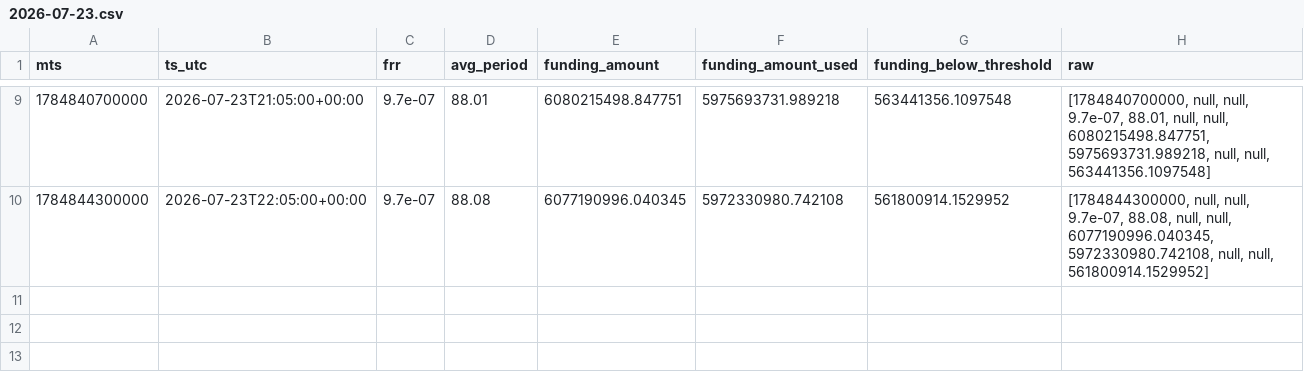
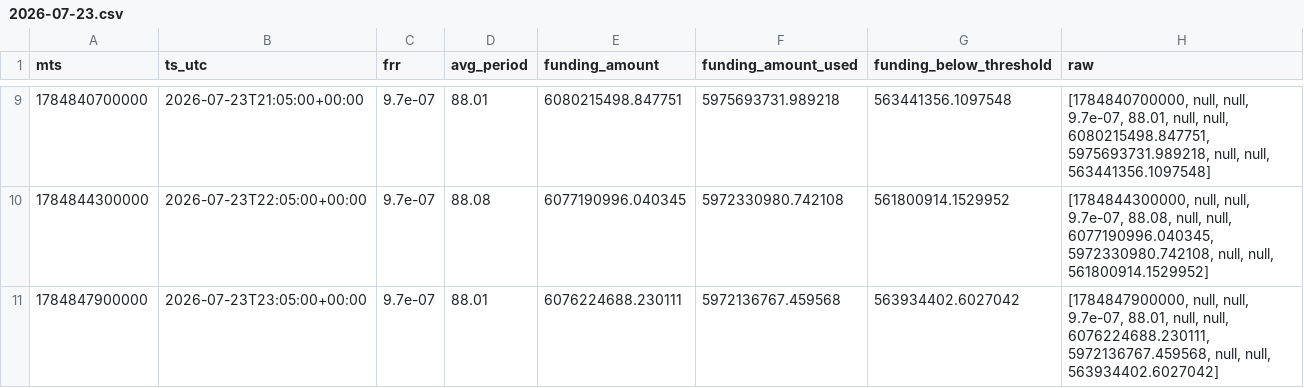
Before and after one commit to aa85192/GT_BIT_DATA, a CSV file: data/funding_stats/fUSD/2026-07-23.csv, drawn as a sheet; only a part is shown, gaps mark what is left out; the diff names each change by its address in the sheet, - before the commit and + after, or states it on an @@ line.

```diff
--- a/data/funding_stats/fUSD/2026-07-23.csv
+++ b/data/funding_stats/fUSD/2026-07-23.csv
+row 11: 1784847900000 | 2026-07-23T23:05:00+00:00 | 9.7e-07 | 88.01 | 6076224688.230111 | 5972136767.459568 | 563934402.6027042 | [1784847900000, null, null, 9.7e-07, 88.01, null, null, 6076224688.230111, 5972136767.459568, null, null, 563934402.6027042]
```
Also changed, not shown: data/candles/fUSD_1m/2026-07-23.csv, 2 other files.
